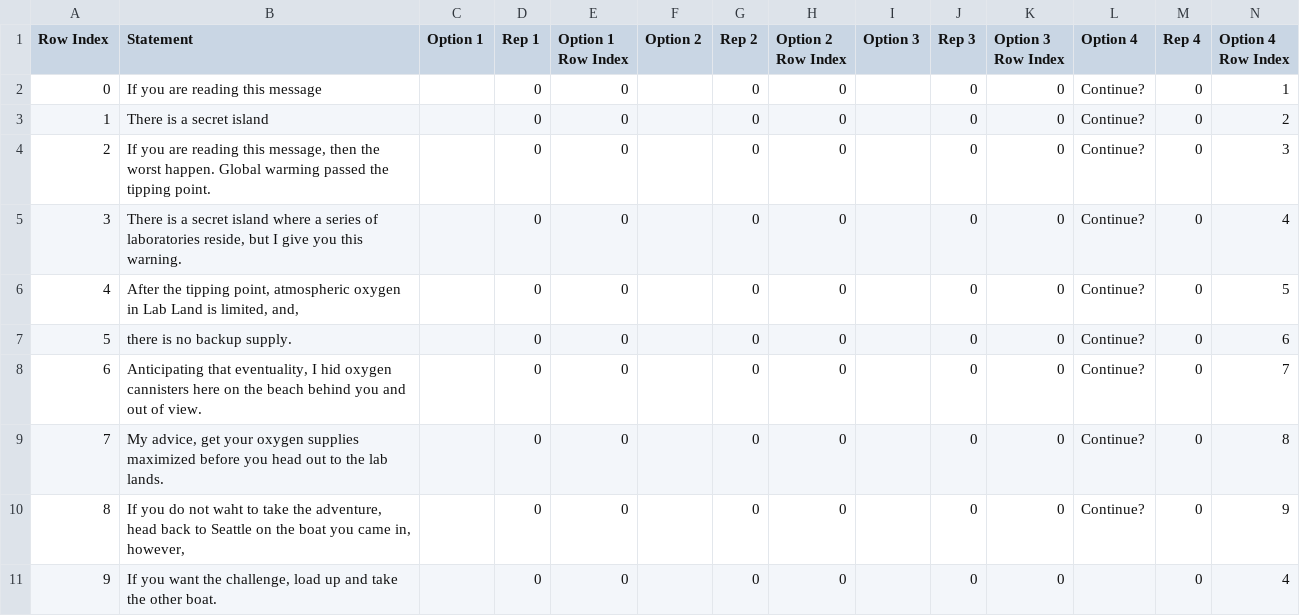
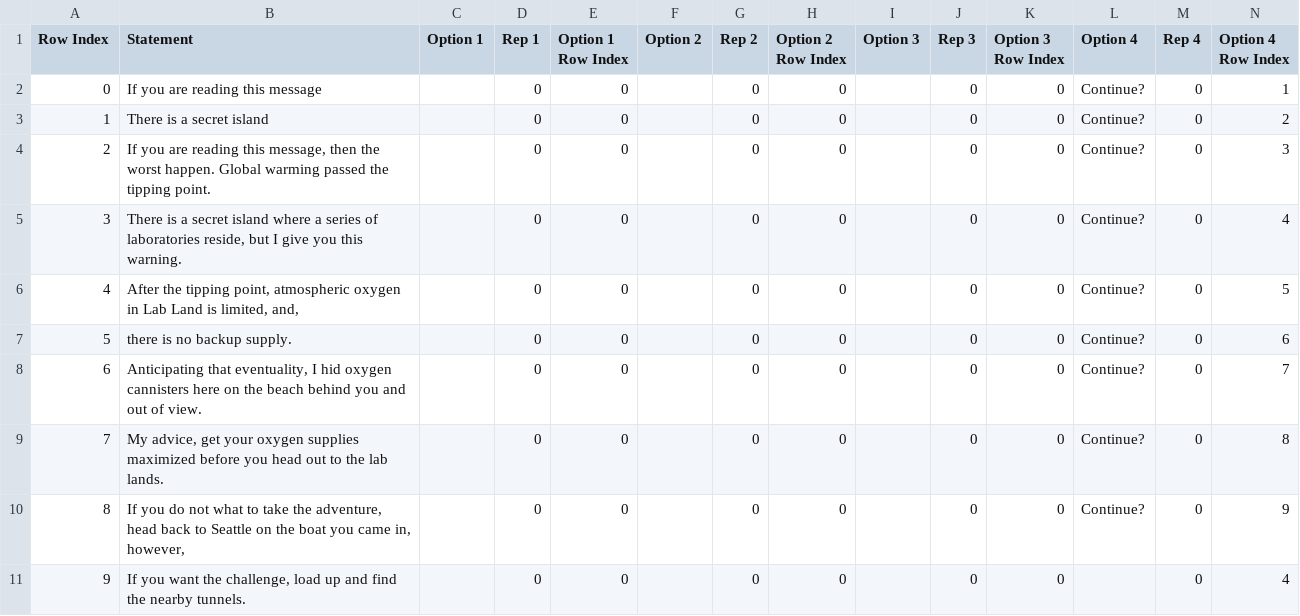
Before and after one commit to TerraLindaHighSchool/ubermensch-class-of-2020-2021, a CSV file: Assets/Resources/CSVs/Message Entering Wasteland from Seattle.csv, drawn as a sheet.

Commit message:
Entrance Messages

```diff
--- a/Assets/Resources/CSVs/Message Entering Wasteland from Seattle.csv
+++ b/Assets/Resources/CSVs/Message Entering Wasteland from Seattle.csv
@@ -9,3 +9,3 @@ Row Index,Statement,Option 1,Rep 1,Option 1 Row Index,Option 2,Rep 2,Option 2 Ro
 7,"My advice, get your oxygen supplies maximized before you head out to the lab lands.", ,0,0, ,0,0, ,0,0,Continue?,0,8
-8,"If you do not waht to take the adventure, head back to Seattle on the boat you came in, however,", ,0,0, ,0,0, ,0,0,Continue?,0,9
-9,"If you want the challenge, load up and take the other boat.", ,0,0, ,0,0, ,0,0, ,0,4
+8,"If you do not what to take the adventure, head back to Seattle on the boat you came in, however,", ,0,0, ,0,0, ,0,0,Continue?,0,9
+9,"If you want the challenge, load up and find the nearby tunnels.", ,0,0, ,0,0, ,0,0, ,0,4
```
Also changed, not shown: 6 other files.
